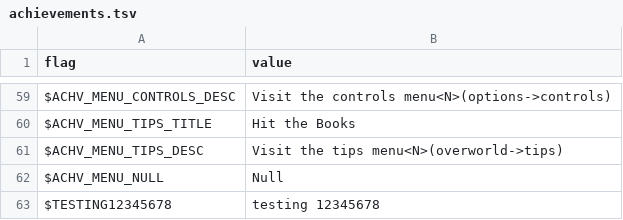
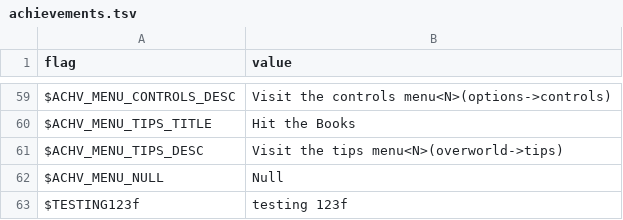
Before and after one commit to larsiusprime/defendersquest-loc, a TSV file: dq1_dx/en-US/achievements.tsv, drawn as a sheet; only a part is shown, gaps mark what is left out.

Commit message:
Update achievements.tsv

```diff
--- a/dq1_dx/en-US/achievements.tsv
+++ b/dq1_dx/en-US/achievements.tsv
@@ -62,2 +62,2 @@ $ACHV_MENU_TIPS_DESC	Visit the tips menu<N>(overworld->tips)
 $ACHV_MENU_NULL	Null
-$TESTING12345678	testing 12345678
+$TESTING123f	testing 123f
```
